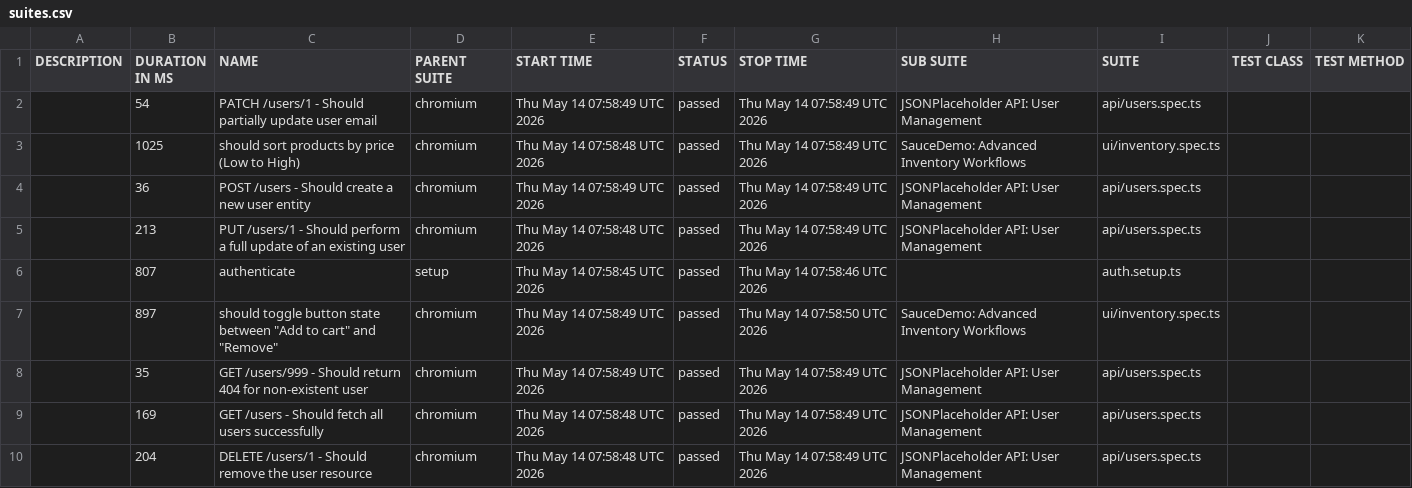
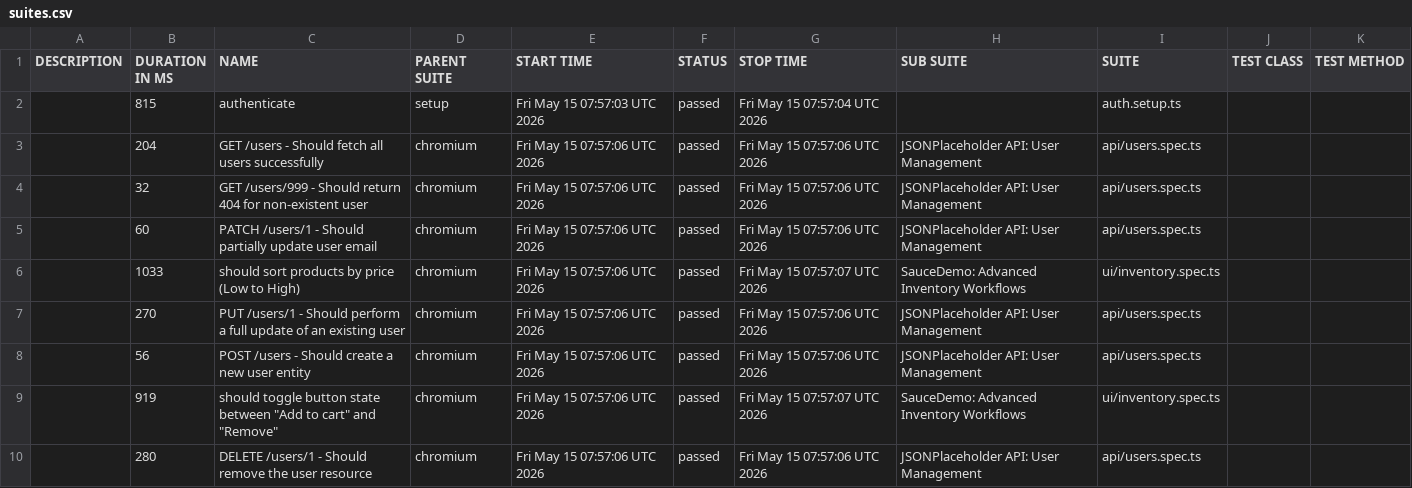
Before and after one commit to QAhmet1/soucedemo_playwright, a CSV file: data/suites.csv, drawn as a sheet.

```diff
--- a/data/suites.csv
+++ b/data/suites.csv
@@ -1,10 +1,10 @@
 "DESCRIPTION","DURATION IN MS","NAME","PARENT SUITE","START TIME","STATUS","STOP TIME","SUB SUITE","SUITE","TEST CLASS","TEST METHOD"
-"","54","PATCH /users/1 - Should partially update user email","chromium","Thu May 14 07:58:49 UTC 2026","passed","Thu May 14 07:58:49 UTC 2026","JSONPlaceholder API: User Management","api/users.spec.ts","",""
-"","1025","should sort products by price (Low to High)","chromium","Thu May 14 07:58:48 UTC 2026","passed","Thu May 14 07:58:49 UTC 2026","SauceDemo: Advanced Inventory Workflows","ui/inventory.spec.ts","",""
-"","36","POST /users - Should create a new user entity","chromium","Thu May 14 07:58:49 UTC 2026","passed","Thu May 14 07:58:49 UTC 2026","JSONPlaceholder API: User Management","api/users.spec.ts","",""
-"","213","PUT /users/1 - Should perform a full update of an existing user","chromium","Thu May 14 07:58:48 UTC 2026","passed","Thu May 14 07:58:49 UTC 2026","JSONPlaceholder API: User Management","api/users.spec.ts","",""
-"","807","authenticate","setup","Thu May 14 07:58:45 UTC 2026","passed","Thu May 14 07:58:46 UTC 2026","","auth.setup.ts","",""
-"","897","should toggle button state between ""Add to cart"" and ""Remove""","chromium","Thu May 14 07:58:49 UTC 2026","passed","Thu May 14 07:58:50 UTC 2026","SauceDemo: Advanced Inventory Workflows","ui/inventory.spec.ts","",""
-"","35","GET /users/999 - Should return 404 for non-existent user","chromium","Thu May 14 07:58:49 UTC 2026","passed","Thu May 14 07:58:49 UTC 2026","JSONPlaceholder API: User Management","api/users.spec.ts","",""
-"","169","GET /users - Should fetch all users successfully","chromium","Thu May 14 07:58:48 UTC 2026","passed","Thu May 14 07:58:49 UTC 2026","JSONPlaceholder API: User Management","api/users.spec.ts","",""
-"","204","DELETE /users/1 - Should remove the user resource","chromium","Thu May 14 07:58:48 UTC 2026","passed","Thu May 14 07:58:49 UTC 2026","JSONPlaceholder API: User Management","api/users.spec.ts","",""
+"","815","authenticate","setup","Fri May 15 07:57:03 UTC 2026","passed","Fri May 15 07:57:04 UTC 2026","","auth.setup.ts","",""
+"","204","GET /users - Should fetch all users successfully","chromium","Fri May 15 07:57:06 UTC 2026","passed","Fri May 15 07:57:06 UTC 2026","JSONPlaceholder API: User Management","api/users.spec.ts","",""
+"","32","GET /users/999 - Should return 404 for non-existent user","chromium","Fri May 15 07:57:06 UTC 2026","passed","Fri May 15 07:57:06 UTC 2026","JSONPlaceholder API: User Management","api/users.spec.ts","",""
+"","60","PATCH /users/1 - Should partially update user email","chromium","Fri May 15 07:57:06 UTC 2026","passed","Fri May 15 07:57:06 UTC 2026","JSONPlaceholder API: User Management","api/users.spec.ts","",""
+"","1033","should sort products by price (Low to High)","chromium","Fri May 15 07:57:06 UTC 2026","passed","Fri May 15 07:57:07 UTC 2026","SauceDemo: Advanced Inventory Workflows","ui/inventory.spec.ts","",""
+"","270","PUT /users/1 - Should perform a full update of an existing user","chromium","Fri May 15 07:57:06 UTC 2026","passed","Fri May 15 07:57:06 UTC 2026","JSONPlaceholder API: User Management","api/users.spec.ts","",""
+"","56","POST /users - Should create a new user entity","chromium","Fri May 15 07:57:06 UTC 2026","passed","Fri May 15 07:57:06 UTC 2026","JSONPlaceholder API: User Management","api/users.spec.ts","",""
+"","919","should toggle button state between ""Add to cart"" and ""Remove""","chromium","Fri May 15 07:57:06 UTC 2026","passed","Fri May 15 07:57:07 UTC 2026","SauceDemo: Advanced Inventory Workflows","ui/inventory.spec.ts","",""
+"","280","DELETE /users/1 - Should remove the user resource","chromium","Fri May 15 07:57:06 UTC 2026","passed","Fri May 15 07:57:06 UTC 2026","JSONPlaceholder API: User Management","api/users.spec.ts","",""
```
Also changed, not shown: 39 other files.
